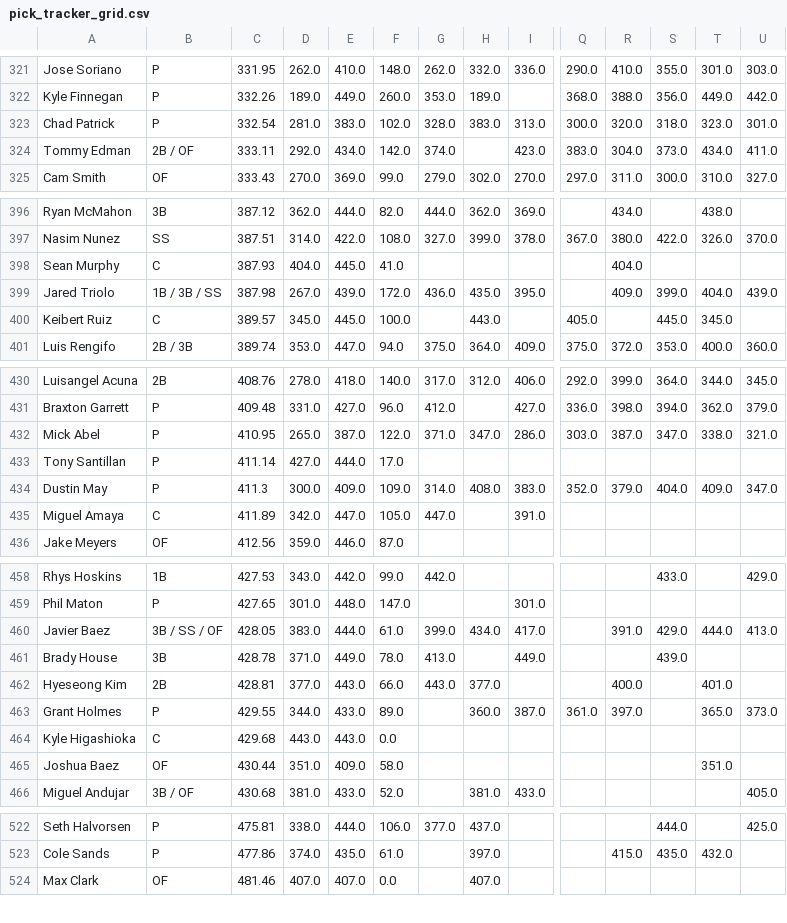
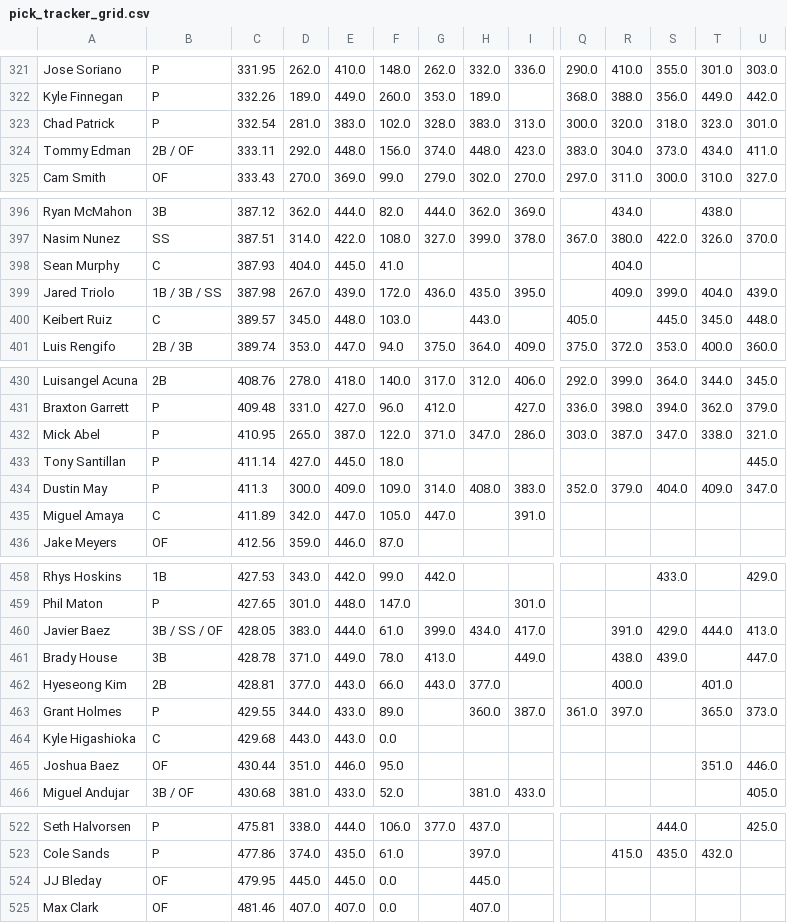
Before and after one commit to chrismack698/TGFBI-Pick-Tracker, a CSV file: data/pick_tracker_grid.csv, drawn as a sheet; only a part is shown, gaps mark what is left out; rows hold the shown columns only; the diff covers the shown part only; the diff names each change by its address in the sheet, - before the commit and + after, or states it on an @@ line.

```diff
--- a/data/pick_tracker_grid.csv
+++ b/data/pick_tracker_grid.csv
-E324: 434.0
+E324: 448.0
-F324: 142.0
+F324: 156.0
-H324: (empty)
+H324: 448.0
-E400: 445.0
+E400: 448.0
-F400: 100.0
+F400: 103.0
-U400: (empty)
+U400: 448.0
-E433: 444.0
+E433: 445.0
-F433: 17.0
+F433: 18.0
-U433: (empty)
+U433: 445.0
-R461: (empty)
+R461: 438.0
-U461: (empty)
+U461: 447.0
-E465: 409.0
+E465: 446.0
-F465: 58.0
+F465: 95.0
-U465: (empty)
+U465: 446.0
+row 524: JJ Bleday | OF | 479.95 | 445.0 | 445.0 | 0.0 |  | 445.0
```
Also changed, not shown: 7 edited cells elsewhere in this file, 1 other file.
